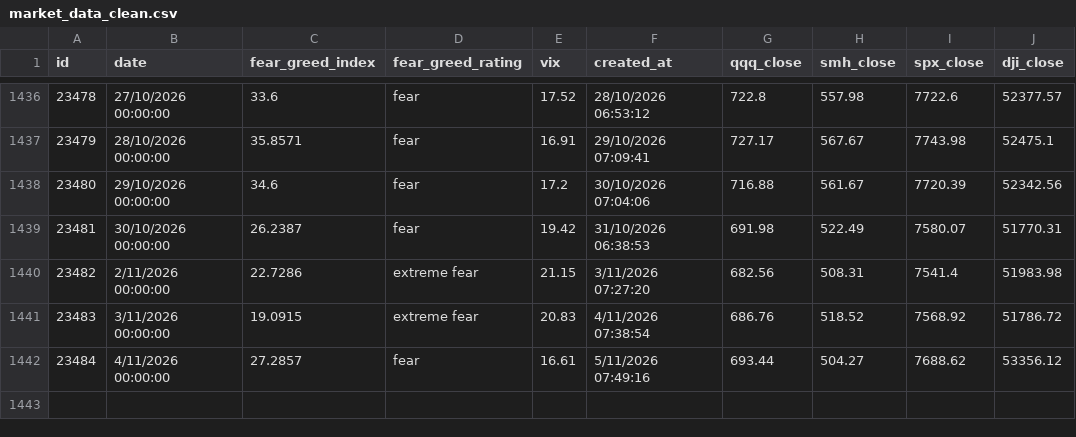
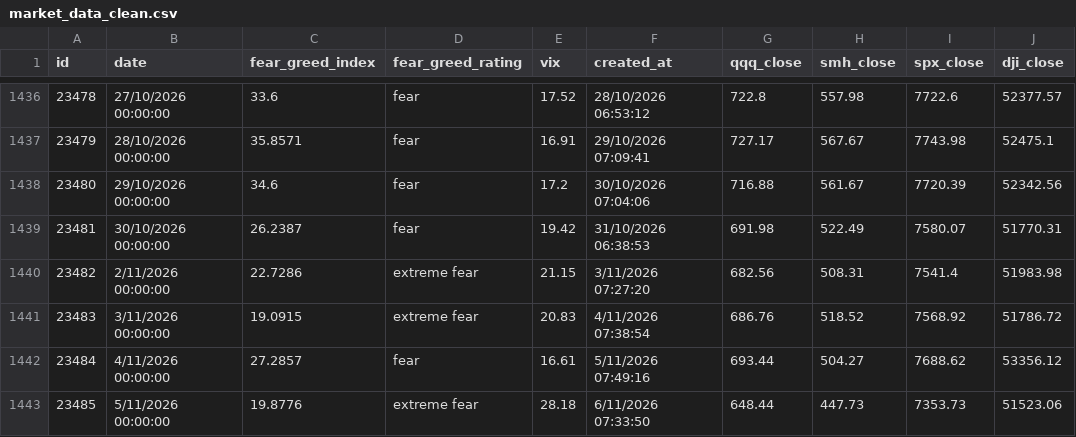
Before and after one commit to Yiting0210/panic-index-dashboard, a CSV file: data/market_data_clean.csv, drawn as a sheet; only a part is shown, gaps mark what is left out.

```diff
--- a/data/market_data_clean.csv
+++ b/data/market_data_clean.csv
@@ -1442 +1442,2 @@ id,date,fear_greed_index,fear_greed_rating,vix,created_at,qqq_close,smh_close,sp
 23484,4/11/2026 00:00:00,27.2857,fear,16.61,5/11/2026 07:49:16,693.44,504.27,7688.62,53356.12
+23485,5/11/2026 00:00:00,19.8776,extreme fear,28.18,6/11/2026 07:33:50,648.44,447.73,7353.73,51523.06
```
